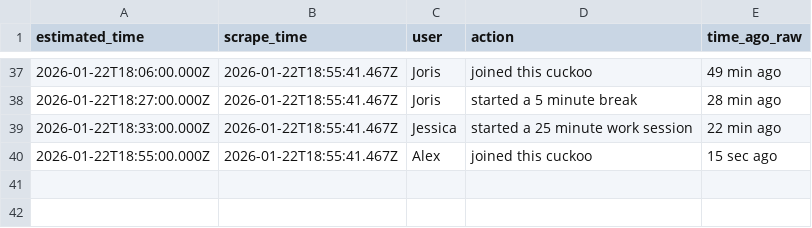
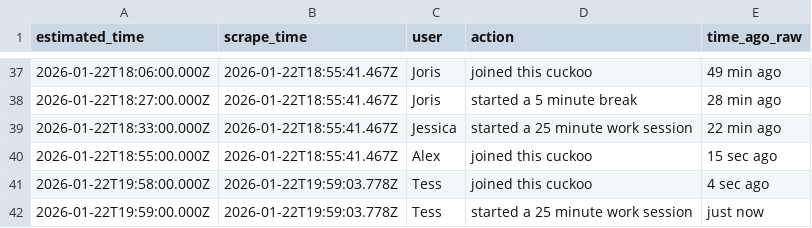
Before and after one commit to AlexDial624/cukcoo-leaderboard, a CSV file: data/activities.csv, drawn as a sheet; only a part is shown, gaps mark what is left out.

```diff
--- a/data/activities.csv
+++ b/data/activities.csv
@@ -40 +40,3 @@ estimated_time,scrape_time,user,action,time_ago_raw
 2026-01-22T18:55:00.000Z,2026-01-22T18:55:41.467Z,Alex,joined this cuckoo,15 sec ago
+2026-01-22T19:58:00.000Z,2026-01-22T19:59:03.778Z,Tess,joined this cuckoo,4 sec ago
+2026-01-22T19:59:00.000Z,2026-01-22T19:59:03.778Z,Tess,started a 25 minute work session,just now
```
Also changed, not shown: data/presence.csv, data/snapshots.csv, 3 other files.
